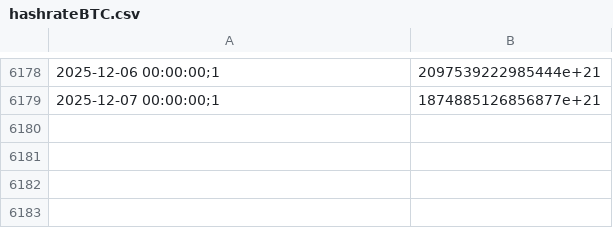
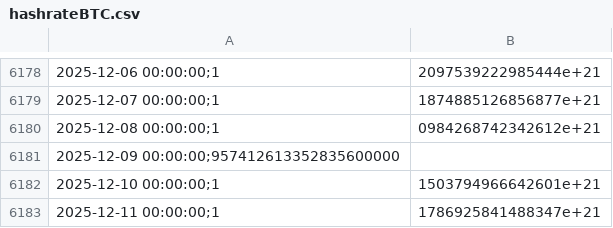
Before and after one commit to Kebinging/DSC101, a CSV file: csv_files/hashrateBTC.csv, drawn as a sheet; only a part is shown, gaps mark what is left out; the diff names each change by its address in the sheet, - before the commit and + after, or states it on an @@ line.

Commit message:
Update data sources and extend analysis period
Extended the data collection period to 2025-12-07 for BTC and ETH, updated Google Trends and hashrate CSVs, and removed outdated files. Enhanced the notebook to use the new data, added new columns for range and return, and updated data cleaning and feature engineering steps to match the expanded dataset.

```diff
--- a/csv_files/hashrateBTC.csv
+++ b/csv_files/hashrateBTC.csv
+row 6180: 2025-12-08 00:00:00;1 | 0984268742342612e+21
+row 6181: 2025-12-09 00:00:00;957412613352835600000
+row 6182: 2025-12-10 00:00:00;1 | 1503794966642601e+21
+row 6183: 2025-12-11 00:00:00;1 | 1786925841488347e+21
```
Also changed, not shown: 4 other files.
